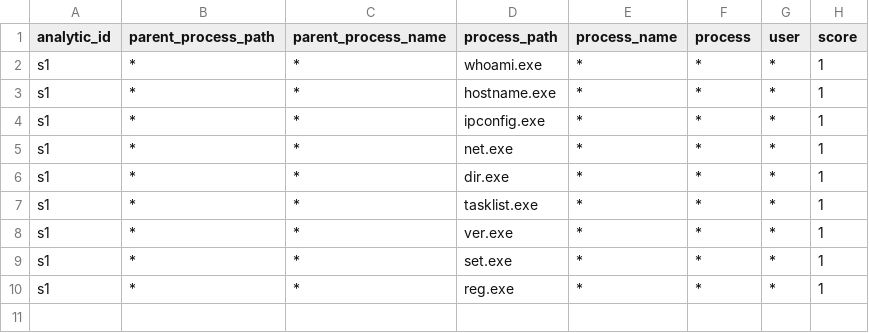
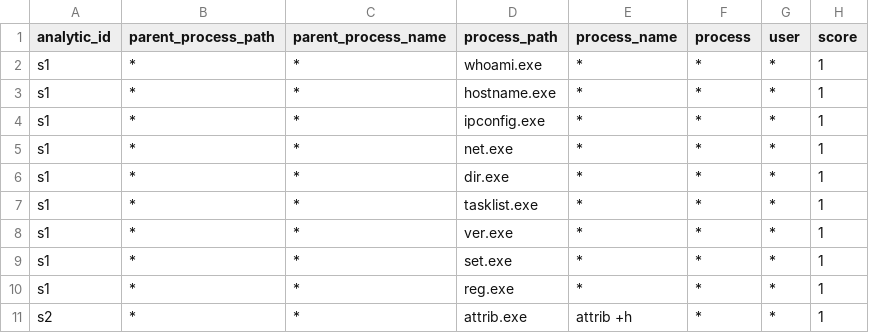
Before and after one commit to dwaynegeffroy/Windows-Authentication-Anomolies, a CSV file: lookups/sequence_detections.csv, drawn as a sheet.

Commit message:
Update sequence_detections.csv

```diff
--- a/lookups/sequence_detections.csv
+++ b/lookups/sequence_detections.csv
@@ -10 +10,2 @@ s1,*,*,set.exe,*,*,*,1
 s1,*,*,reg.exe,*,*,*,1
+s2,*,*,attrib.exe,attrib +h,*,*,1
```
